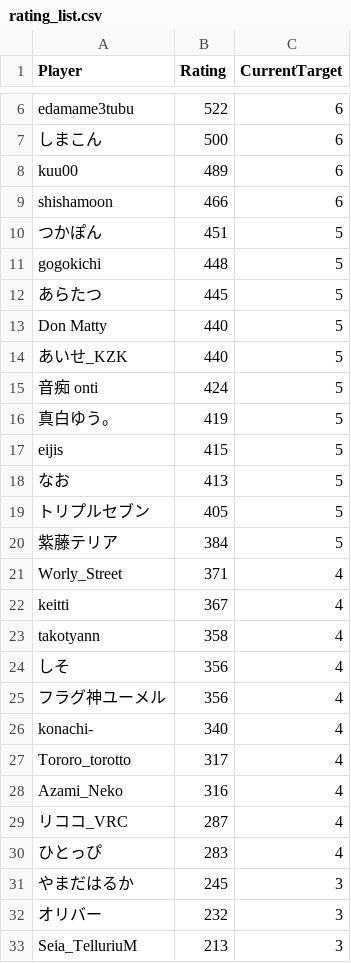
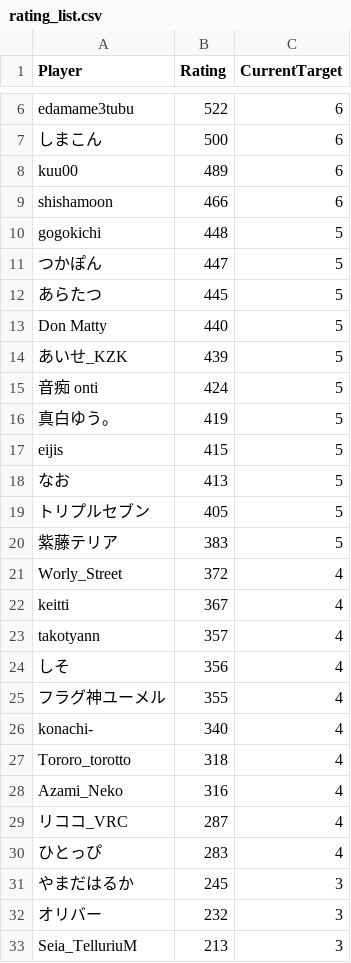
Before and after one commit to eijis-pan/CaromFargoRanking, a CSV file: src/CaromFargoRanking/data/rating_list.csv, drawn as a sheet; only a part is shown, gaps mark what is left out.

Commit message:
GitHub Actions から差分を Push

```diff
--- a/src/CaromFargoRanking/data/rating_list.csv
+++ b/src/CaromFargoRanking/data/rating_list.csv
@@ -9,7 +9,7 @@
 "shishamoon","466","6"
-"つかぽん","451","5"
 "gogokichi","448","5"
+"つかぽん","447","5"
 "あらたつ","445","5"
 "Don Matty","440","5"
-"あいせ_KZK","440","5"
+"あいせ_KZK","439","5"
 "音痴 onti","424","5"
@@ -19,10 +19,10 @@
 "トリプルセブン","405","5"
-"紫藤テリア","384","5"
-"Worly_Street","371","4"
+"紫藤テリア","383","5"
+"Worly_Street","372","4"
 "keitti","367","4"
-"takotyann","358","4"
+"takotyann","357","4"
 "しそ","356","4"
-"フラグ神ユーメル","356","4"
+"フラグ神ユーメル","355","4"
 "konachi-","340","4"
-"Tororo_torotto","317","4"
+"Tororo_torotto","318","4"
 "Azami_Neko","316","4"
```
